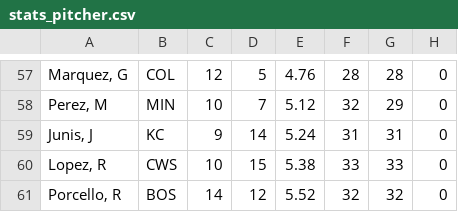
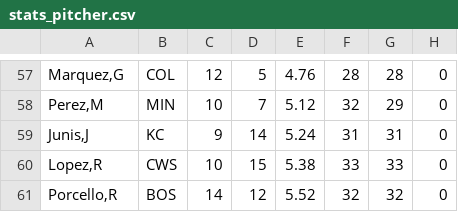
Before and after one commit to NeroCarson/FantasyBaseBall, a CSV file: stats_pitcher.csv, drawn as a sheet; only a part is shown, gaps mark what is left out; the diff covers the shown part only; the diff names each change by its address in the sheet, - before the commit and + after, or states it on an @@ line.

```diff
--- a/stats_pitcher.csv
+++ b/stats_pitcher.csv
-A57: Marquez, G
+A57: Marquez,G
-A58: Perez, M
+A58: Perez,M
-A59: Junis, J
+A59: Junis,J
-A60: Lopez, R
+A60: Lopez,R
-A61: Porcello, R
+A61: Porcello,R
```
Also changed, not shown: 56 edited cells elsewhere in this file, stats.csv, 2 other files.
